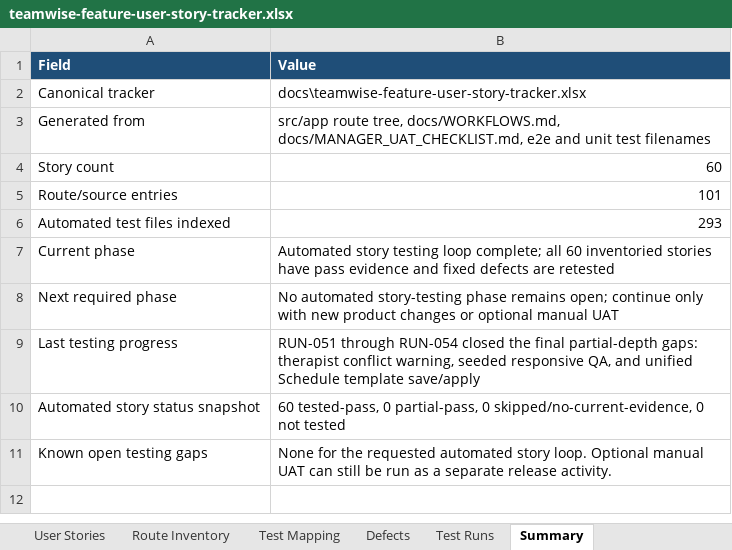
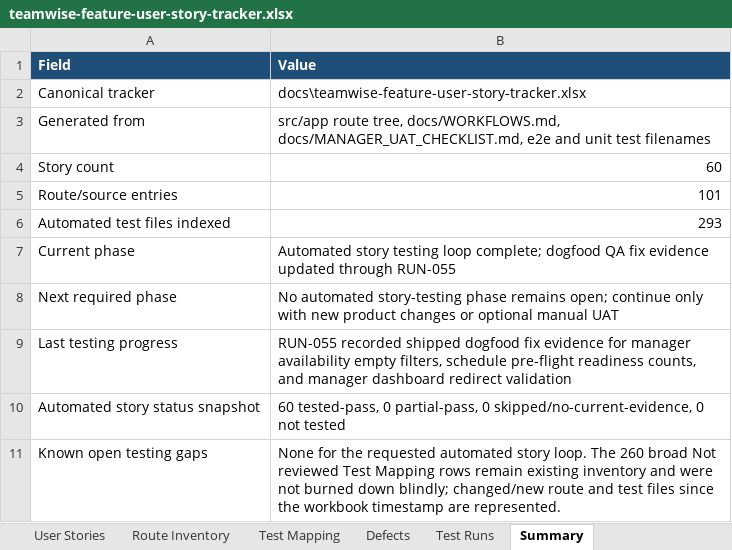
Before and after one commit to byonk19-svg/rt-scheduler, an Excel workbook: docs/teamwise-feature-user-story-tracker.xlsx, sheet Summary, drawn as a sheet; values as stored, in another font and other column widths than the file's, no borders; table styles not drawn; the diff names each change by its address in the sheet, - before the commit and + after, or states it on an @@ line.

Commit message:
Record dogfood fix evidence in tracker
The shipped manager dogfood fixes need to be visible in the canonical workbook, not only in chat history and test output. This updates the tracker with RUN-055, the three related defect outcomes, story verification statuses, and targeted test mapping evidence while preserving the existing unreviewed broad mapping inventory.

Constraint: Workbook-only evidence update for already-shipped commit 2e860125

Constraint: Do not burn down the 260 broad Not reviewed mapping rows without targeted verification

Rejected: Re-score the entire workbook mapping backlog | outside this shipped-fix evidence lane

Confidence: high

Scope-risk: narrow

Directive: Treat RUN-055 as evidence for the dogfood fix batch; do not reinterpret the unchanged Not reviewed rows as new failures

Tested: Spreadsheet runtime import/render and formula scan

Tested: openpyxl workbook load and exact row checks for RUN-055, DEF-004 through DEF-006, TW-009, TW-024, TW-028, TW-035, and RUN-055 test mappings

Tested: targeted route/test drift check against files changed since the prior workbook timestamp

Not-tested: Full unit/e2e suite; this commit changes only the binary tracker workbook

```diff
--- a/docs/teamwise-feature-user-story-tracker.xlsx (sheet Summary)
+++ b/docs/teamwise-feature-user-story-tracker.xlsx (sheet Summary)
-B7 (Value): …loop complete; all 60 inventoried stories have pass evidence and fixed defects are retested
+B7 (Value): …loop complete; dogfood QA fix evidence updated through RUN-055
-B9 (Value): RUN-051 through RUN-054 closed the final partial-depth gaps: therapist conflict warning, seeded responsive QA, and unified Schedule template save/apply
+B9 (Value): RUN-055 recorded shipped dogfood fix evidence for manager availability empty filters, schedule pre-flight readiness counts, and manager dashboard redirect validation
-B11 (Value): …story loop. Optional manual UAT can still be run as a separate release activity.
+B11 (Value): …story loop. The 260 broad Not reviewed Test Mapping rows remain existing inventory and were not burned down blindly; changed/new route and test files since the workbook timestamp are represented.
```
Also changed, not shown: sheet Defects, sheet User Stories, sheet Test Runs, sheet Test Mapping.
